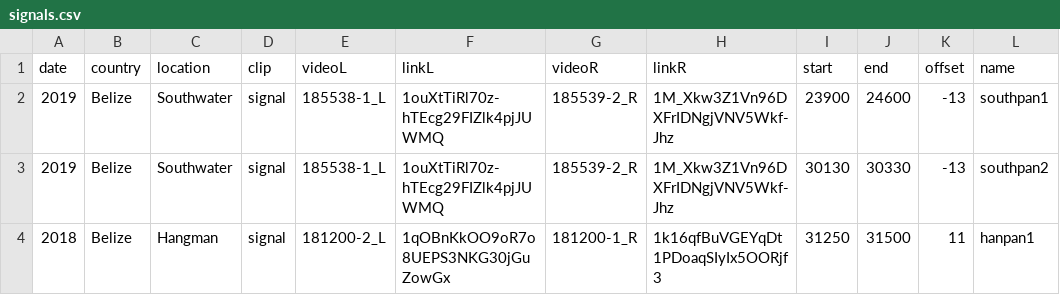
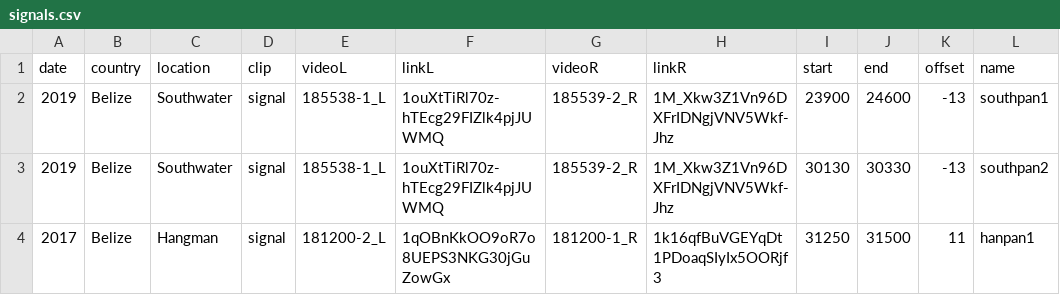
Before and after one commit to ostratodd/WALL-E, a CSV file: nextflow/data/signals.csv, drawn as a sheet; only a part is shown; the diff names each change by its address in the sheet, - before the commit and + after, or states it on an @@ line.

```diff
--- a/nextflow/data/signals.csv
+++ b/nextflow/data/signals.csv
-A4 (date): 2018
+A4 (date): 2017
```
Also changed, not shown: nextflow/data/hangman2017_calibration.csv, 31 other files.
